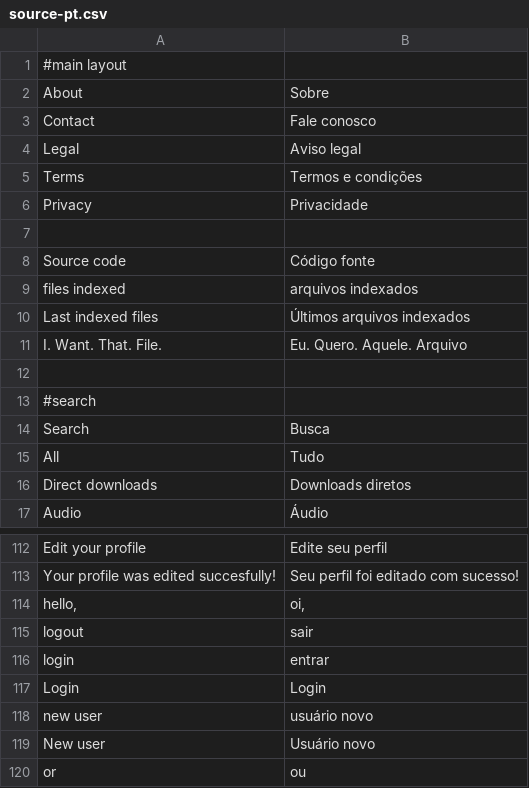
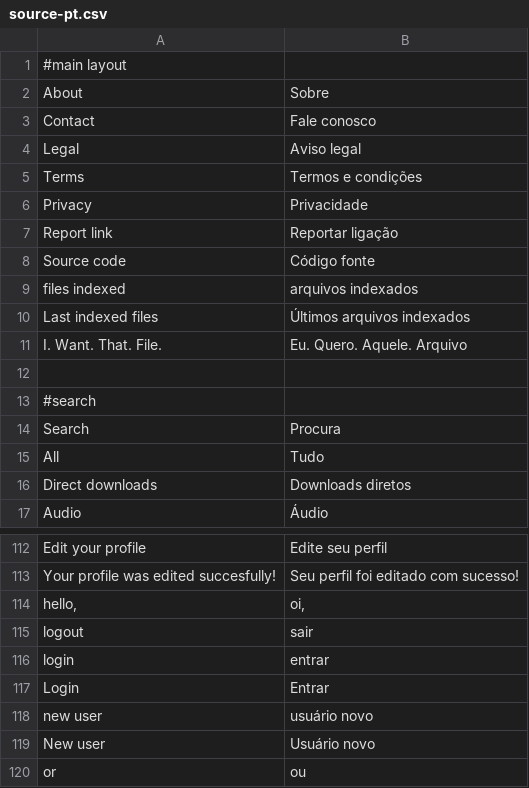
Before and after one commit to Weej1/foofind, a CSV file: application/lang/source-pt.csv, drawn as a sheet; only a part is shown, gaps mark what is left out.

```diff
--- a/application/lang/source-pt.csv
+++ b/application/lang/source-pt.csv
@@ -6,3 +6,3 @@
 "Privacy";"Privacidade"
-
+"Report link";"Reportar ligação"
 "Source code";"Código fonte"
@@ -13,3 +13,3 @@
 #search
-"Search";"Busca"
+"Search";"Procura"
 "All";"Tudo"
@@ -116,3 +116,3 @@
 "login";"entrar"
-"Login";"Login"
+"Login";"Entrar"
 "new user";"usuário novo"
```
Also changed, not shown: application/lang/source-zh.csv.
